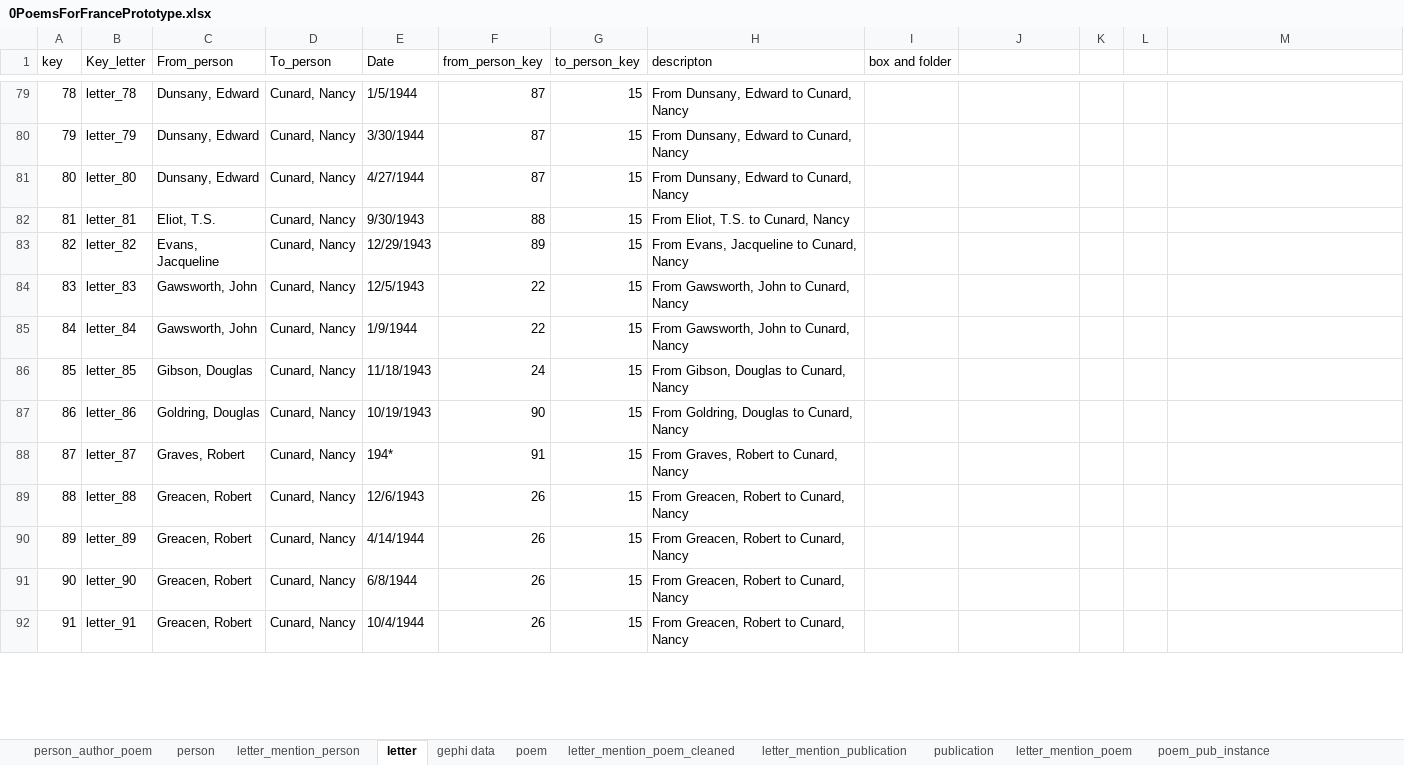
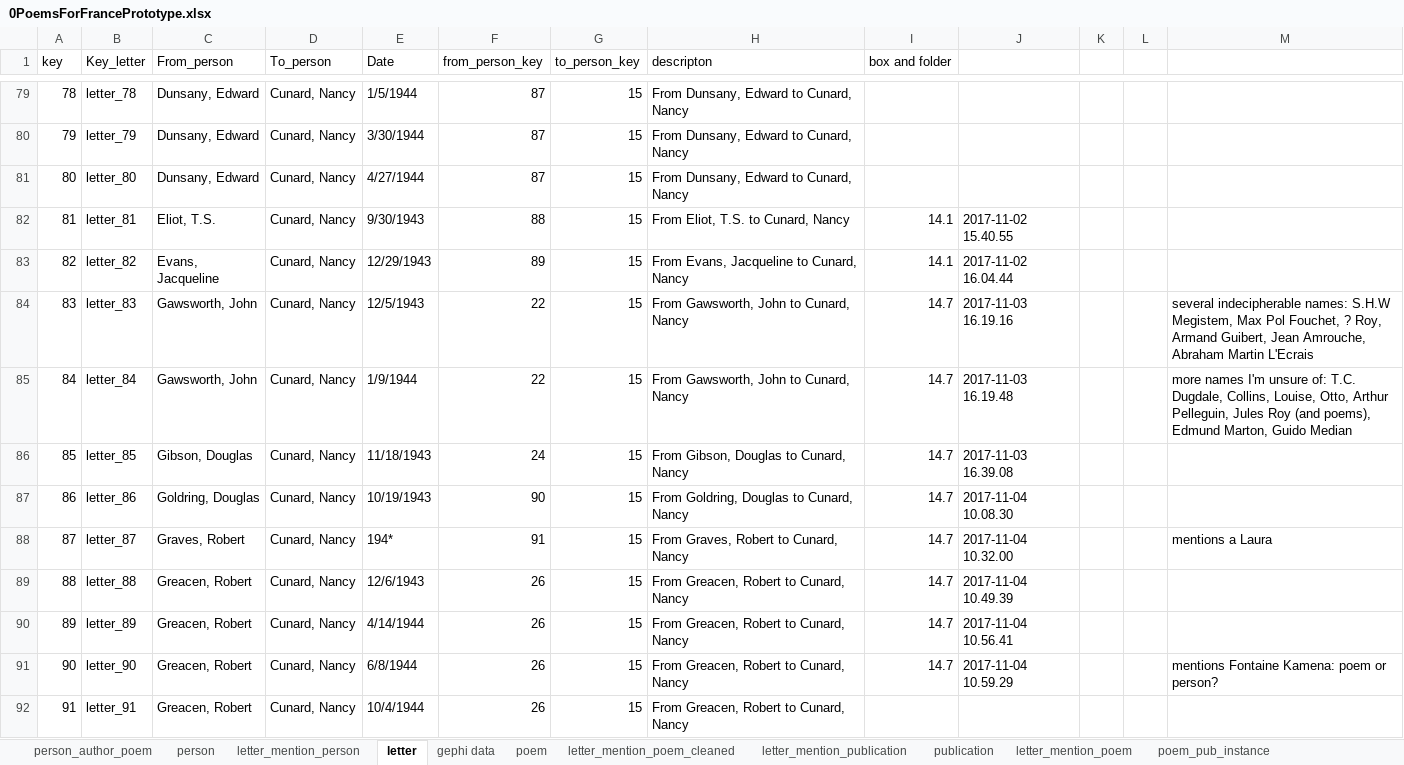
Before and after one commit to merelister/FME, an Excel workbook: 0PoemsForFrancePrototype.xlsx, sheet letter, drawn as a sheet; only a part is shown, gaps mark what is left out; values as stored, in another font and other column widths than the file's, no cell formats; conditional formats not drawn; the diff covers the shown part only; the diff names each change by its address in the sheet, - before the commit and + after, or states it on an @@ line.

Commit message:
poems 72-133

```diff
--- a/0PoemsForFrancePrototype.xlsx (sheet letter)
+++ b/0PoemsForFrancePrototype.xlsx (sheet letter)
-I82:I83 (box and folder): (empty)
+I82:I83 (box and folder): 14.1
-J82: (empty)
+J82: 2017-11-02 15.40.55
-J83: (empty)
+J83: 2017-11-02 16.04.44
-I84:I91 (box and folder): (empty)
+I84:I91 (box and folder): 14.7
-J84: (empty)
+J84: 2017-11-03 16.19.16
-M84: (empty)
+M84: several indecipherable names: S.H.W Megistem, Max Pol Fouchet, ? Roy, Armand Guibert, Jean Amrouche, Abraham Martin L'Ecrais
-J85: (empty)
+J85: 2017-11-03 16.19.48
-M85: (empty)
+M85: more names I'm unsure of: T.C. Dugdale, Collins, Louise, Otto, Arthur Pelleguin, Jules Roy (and poems), Edmund Marton, Guido Median
-J86: (empty)
+J86: 2017-11-03 16.39.08
-J87: (empty)
+J87: 2017-11-04 10.08.30
-J88: (empty)
+J88: 2017-11-04 10.32.00
-M88: (empty)
+M88: mentions a Laura
-J89: (empty)
+J89: 2017-11-04 10.49.39
-J90: (empty)
+J90: 2017-11-04 10.56.41
-J91: (empty)
+J91: 2017-11-04 10.59.29
-M91: (empty)
+M91: mentions Fontaine Kamena: poem or person?
```
Also changed, not shown: 93 edited cells elsewhere in this sheet, sheet letter_mention_publication, sheet letter_mention_person, sheet letter_mention_poem_cleaned, sheet publication, sheet person, sheet poem_pub_instance, 2 more sheets, cell formats.
